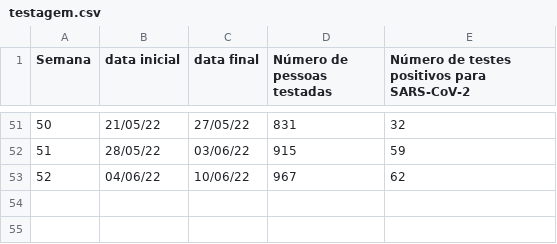
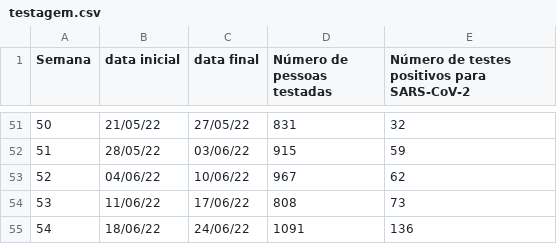
Before and after one commit to renatocoutinho/dadoos-covid-ufabc, a CSV file: dados/testagem.csv, drawn as a sheet; only a part is shown, gaps mark what is left out; the diff names each change by its address in the sheet, - before the commit and + after, or states it on an @@ line.

Commit message:
atualizando dados

```diff
--- a/dados/testagem.csv
+++ b/dados/testagem.csv
+row 54: 53 | 11/06/22 | 17/06/22 | 808 | 73
+row 55: 54 | 18/06/22 | 24/06/22 | 1091 | 136
```
